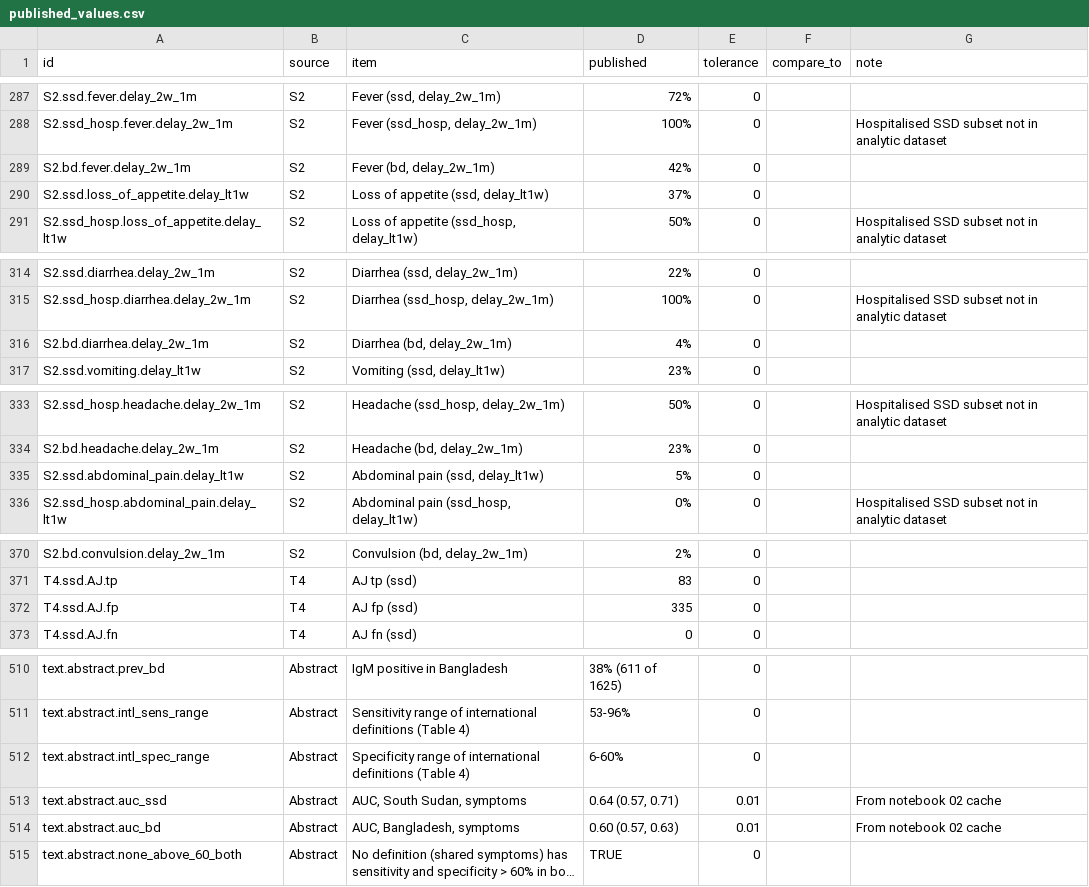
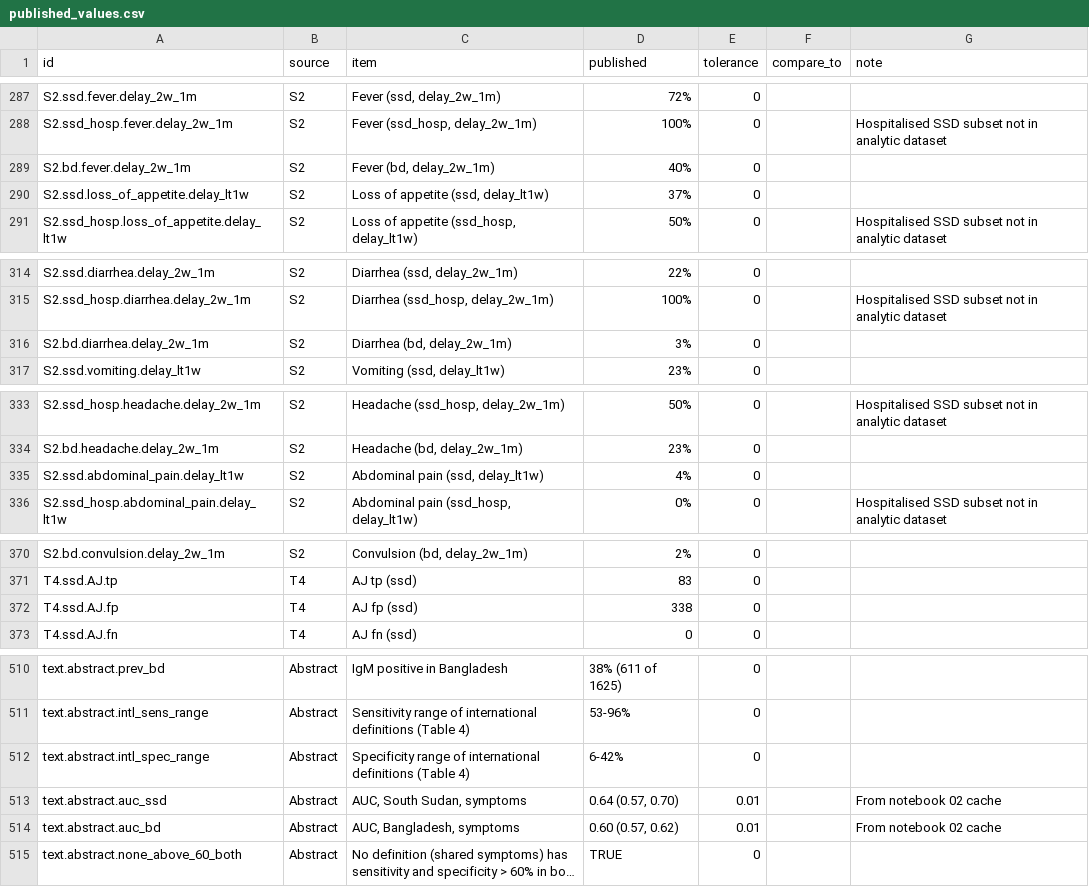
Before and after one commit to HopkinsIDD/hev-case-defintion, a CSV file: audit/published_values.csv, drawn as a sheet; only a part is shown, gaps mark what is left out; long unchanged cells end in …; the diff covers the shown part only; the diff names each change by its address in the sheet, - before the commit and + after, or states it on an @@ line.

```diff
--- a/audit/published_values.csv
+++ b/audit/published_values.csv
-D289 (published): 42%
+D289 (published): 40%
-D316 (published): 4%
+D316 (published): 3%
-D335 (published): 5%
+D335 (published): 4%
-D372 (published): 335
+D372 (published): 338
-D512 (published): 6-60%
+D512 (published): 6-42%
-D513 (published): 0.64 (0.57, 0.71)
+D513 (published): 0.64 (0.57, 0.70)
-D514 (published): 0.60 (0.57, 0.63)
+D514 (published): 0.60 (0.57, 0.62)
```
Also changed, not shown: 40 edited cells elsewhere in this file, 1 other file.
